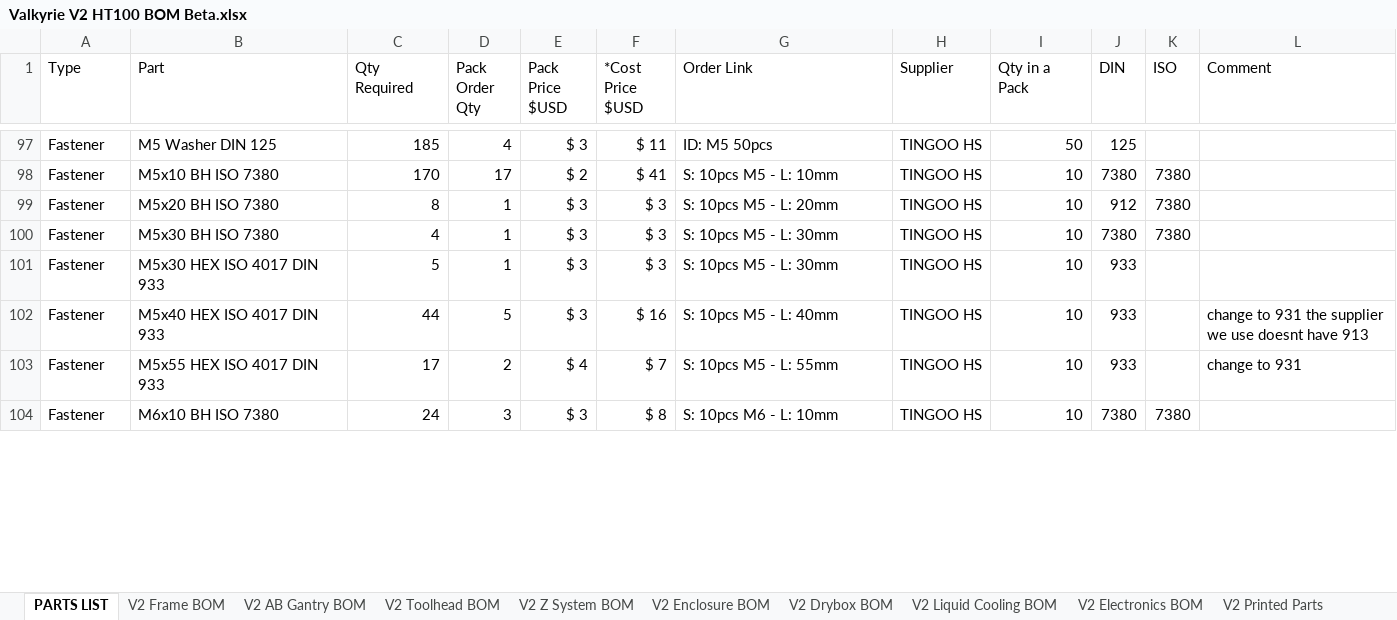
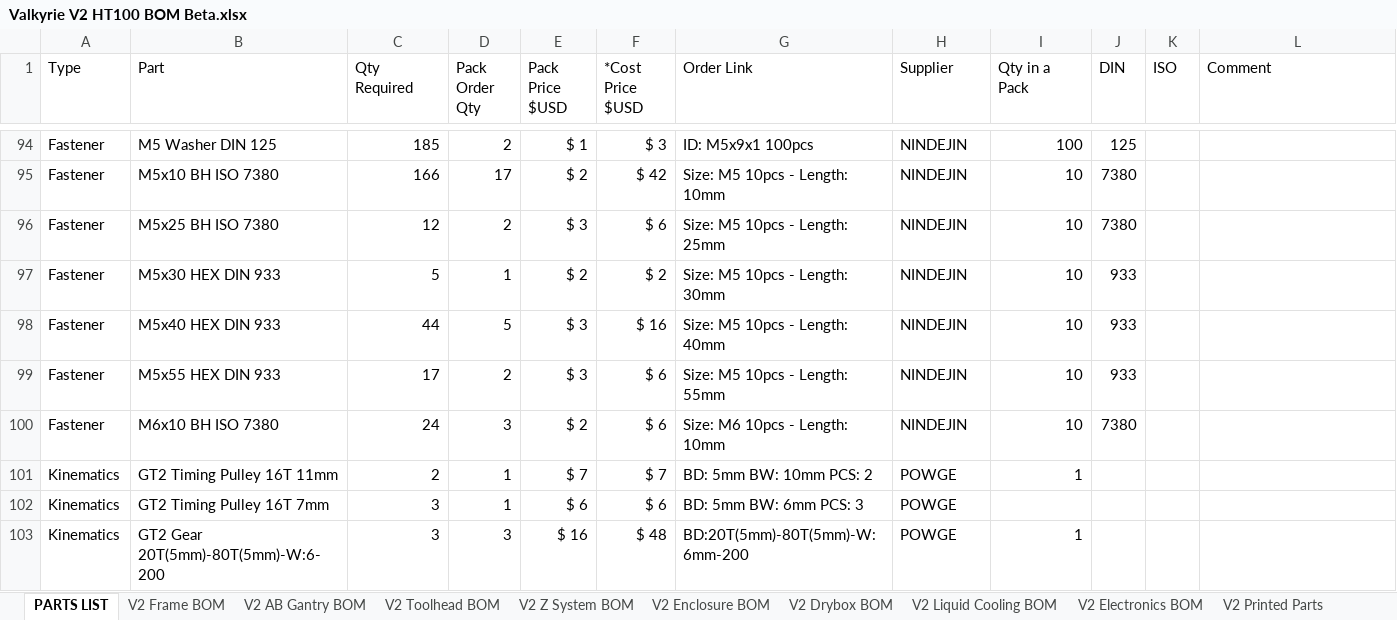
Before and after one commit to RoyBerntsenDesign/Project-Valkyrie, an Excel workbook: V2 BETA/BOM/Valkyrie V2 HT100 BOM Beta.xlsx, sheet PARTS LIST, drawn as a sheet; only a part is shown, gaps mark what is left out; values as stored, in another font and other column widths than the file's, no cell formats; table styles not drawn; removed rows and columns are numbered as before the commit, all else as after; the diff covers the shown part only; the diff names each change by its address in the sheet, - before the commit and + after, or states it on an @@ line.

```diff
--- a/V2 BETA/BOM/Valkyrie V2 HT100 BOM Beta.xlsx (sheet PARTS LIST)
+++ b/V2 BETA/BOM/Valkyrie V2 HT100 BOM Beta.xlsx (sheet PARTS LIST)
-D94 (Pack Order Qty): 4
+D94 (Pack Order Qty): 2
-E94 (Pack Price $USD): $ 3
+E94 (Pack Price $USD): $ 1
-F94 (*Cost Price $USD): $ 11
+F94 (*Cost Price $USD): $ 3
-G94 (Order Link): ID: M5 50pcs
+G94 (Order Link): ID: M5x9x1 100pcs
-H94:H95 (Supplier): TINGOO HS
+H94:H95 (Supplier): NINDEJIN
-I94 (Qty in a Pack): 50
+I94 (Qty in a Pack): 100
-C95 (Qty Required): 170
+C95 (Qty Required): 166
-F95 (*Cost Price $USD): $ 41
+F95 (*Cost Price $USD): $ 42
-G95 (Order Link): S: 10pcs M5 - L: 10mm
+G95 (Order Link): Size: M5 10pcs - Length: 10mm
-K95 (ISO): 7380
+K95 (ISO): (empty)
-row 99: Fastener | M5x20 BH ISO 7380 | 8 | 1 | $ 3 | $ 3 | S: 10pcs M5 - L: 20mm | TINGOO HS | 10 | 912 | 7380
-row 100: Fastener | M5x30 BH ISO 7380 | 4 | 1 | $ 3 | $ 3 | S: 10pcs M5 - L: 30mm | TINGOO HS | 10 | 7380 | 7380
+row 96: Fastener | M5x25 BH ISO 7380 | 12 | 2 | $ 3 | $ 6 | Size: M5 10pcs - Length: 25mm | NINDEJIN | 10 | 7380
-B97 (Part): M5x30 HEX ISO 4017 DIN 933
+B97 (Part): M5x30 HEX DIN 933
-E97 (Pack Price $USD): $ 3
+E97 (Pack Price $USD): $ 2
-F97 (*Cost Price $USD): $ 3
+F97 (*Cost Price $USD): $ 2
-G97 (Order Link): S: 10pcs M5 - L: 30mm
+G97 (Order Link): Size: M5 10pcs - Length: 30mm
-H97:H100 (Supplier): TINGOO HS
+H97:H100 (Supplier): NINDEJIN
-B98 (Part): M5x40 HEX ISO 4017 DIN 933
+B98 (Part): M5x40 HEX DIN 933
-G98 (Order Link): S: 10pcs M5 - L: 40mm
+G98 (Order Link): Size: M5 10pcs - Length: 40mm
-L98 (Comment): change to 931 the supplier we use doesnt have 913
+L98 (Comment): (empty)
-B99 (Part): M5x55 HEX ISO 4017 DIN 933
+B99 (Part): M5x55 HEX DIN 933
-E99 (Pack Price $USD): $ 4
+E99 (Pack Price $USD): $ 3
-F99 (*Cost Price $USD): $ 7
+F99 (*Cost Price $USD): $ 6
-G99 (Order Link): S: 10pcs M5 - L: 55mm
+G99 (Order Link): Size: M5 10pcs - Length: 55mm
-L99 (Comment): change to 931
+L99 (Comment): (empty)
-E100 (Pack Price $USD): $ 3
+E100 (Pack Price $USD): $ 2
-F100 (*Cost Price $USD): $ 8
+F100 (*Cost Price $USD): $ 6
-G100 (Order Link): S: 10pcs M6 - L: 10mm
+G100 (Order Link): Size: M6 10pcs - Length: 10mm
-K100 (ISO): 7380
+K100 (ISO): (empty)
@@ row 101 unhidden: Kinematics | GT2 Timing Pulley 16T 11mm | 2 | 1 | $ 7 | $ 7 | BD: 5mm BW: 10mm PCS: 2 | POWGE | 1 @@
@@ row 102 unhidden: Kinematics | GT2 Timing Pulley 16T 7mm | 3 | 1 | $ 6 | $ 6 | BD: 5mm BW: 6mm PCS: 3 | POWGE @@
@@ row 103 unhidden: Kinematics | GT2 Gear 20T(5mm)-80T(5mm)-W:6-200 | 3 | 3 | $ 16 | $ 48 | BD:20T(5mm)-80T(5mm)-W:6mm-200 | POWGE | 1 @@
```
Also changed, not shown: 11 added rows, 9 removed rows, 101 hidden or unhidden rows and 101 edited cells elsewhere in this sheet, cell formats, formulas that keep their value, hidden cells, 5 other files.
